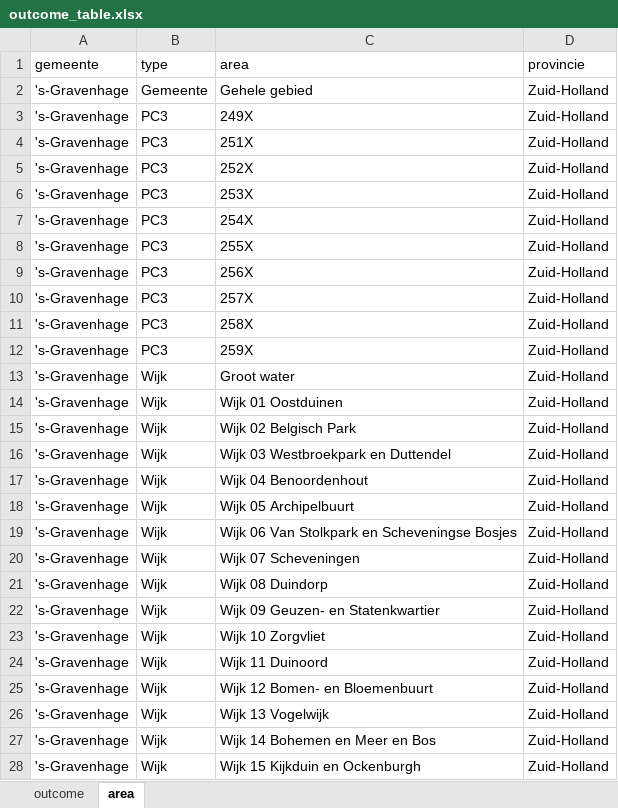
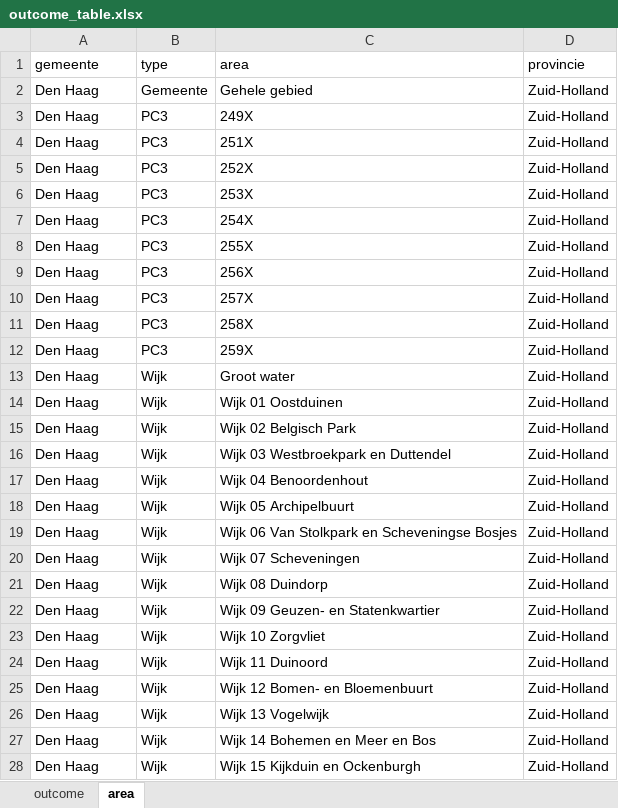
Before and after one commit to Netherlands-Opportunity-Lab/Kansenkloof_Nederland, an Excel workbook: data/nl/outcome_table.xlsx, sheet area, drawn as a sheet; only a part is shown; values as stored, in another font and other column widths than the file's, no borders; the diff covers the shown part only; the diff names each change by its address in the sheet, - before the commit and + after, or states it on an @@ line.

Commit message:
rename 's-Gravenhage to Den haag

```diff
--- a/data/nl/outcome_table.xlsx (sheet area)
+++ b/data/nl/outcome_table.xlsx (sheet area)
-A2:A28 (gemeente): 's-Gravenhage
+A2:A28 (gemeente): Den Haag
```
Also changed, not shown: 29 edited cells elsewhere in this sheet, data/en/outcome_table.xlsx.
